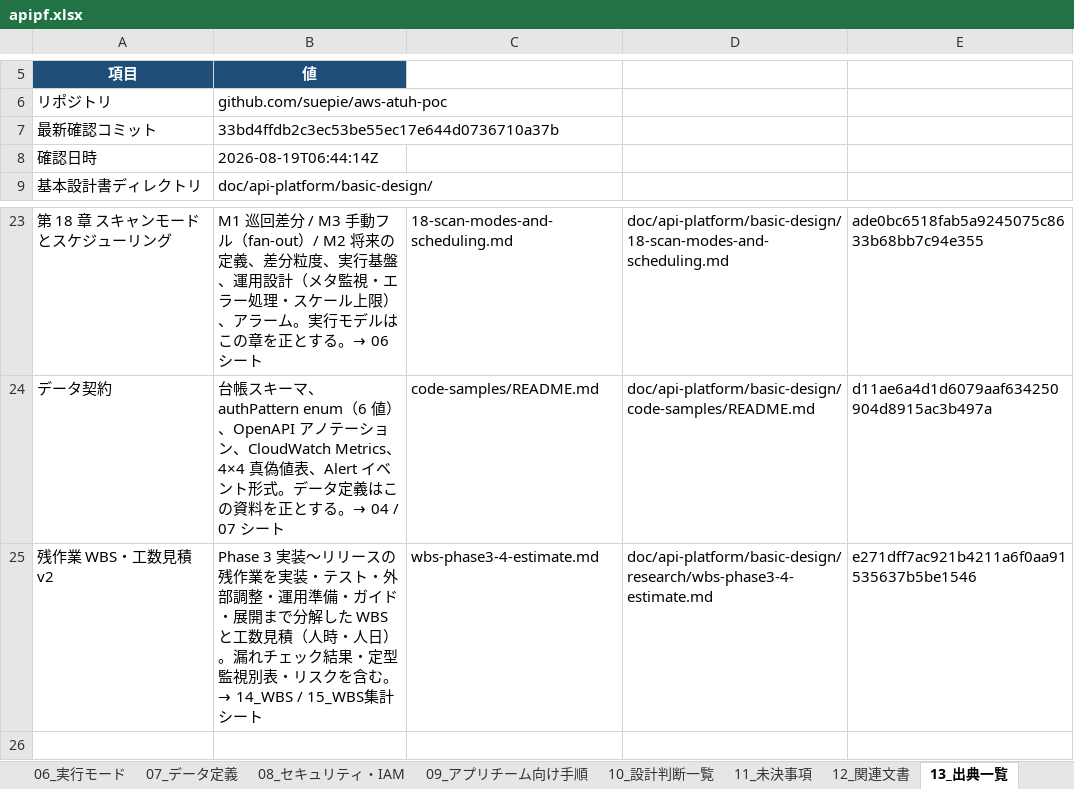
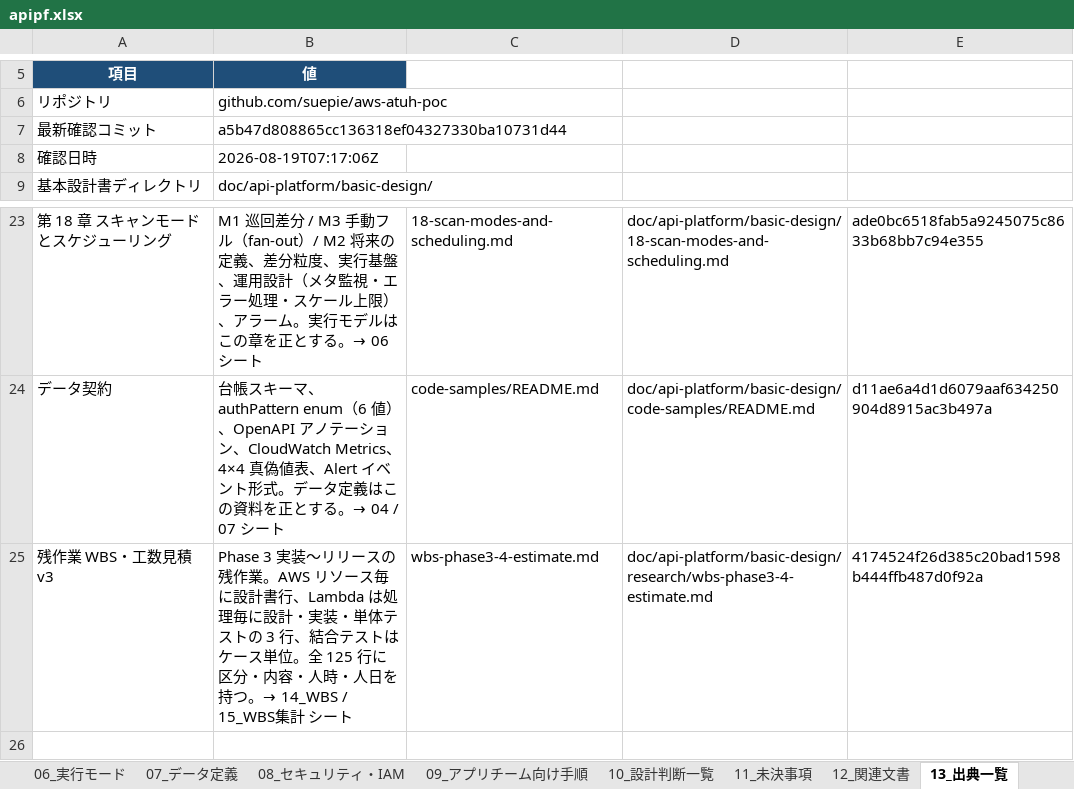
Before and after one commit to suepie/aws-atuh-poc, an Excel workbook: doc/excel/apipf.xlsx, sheet 13_出典一覧, drawn as a sheet; only a part is shown, gaps mark what is left out; values as stored, in another font and other column widths than the file's, no borders; the diff names each change by its address in the sheet, - before the commit and + after, or states it on an @@ line.

```diff
--- a/doc/excel/apipf.xlsx (sheet 13_出典一覧)
+++ b/doc/excel/apipf.xlsx (sheet 13_出典一覧)
-B7: 33bd4ffdb2c3ec53be55ec17e644d0736710a37b
+B7: a5b47d808865cc136318ef04327330ba10731d44
-B8: 2026-08-19T06:44:14Z
+B8: 2026-08-19T07:17:06Z
-A25: 残作業 WBS・工数見積 v2
+A25: 残作業 WBS・工数見積 v3
-B25: …の残作業を実装・テスト・外部調整・運用準備・ガイド・展開まで分解した WBS と工数見積（人時・人日）。漏れチェック結果・定型監視別表・リスクを含む。→ 14_WBS /…
+B25: …の残作業。AWS リソース毎に設計書行、Lambda は処理毎に設計・実装・単体テストの 3 行、結合テストはケース単位。全 125 行に区分・内容・人時・人日を持つ。→ 14_WBS /…
-E25: e271dff7ac921b4211a6f0aa91535637b5be1546
+E25: 4174524f26d385c20bad1598b444ffb487d0f92a
```
Also changed, not shown: sheet 14_WBS, sheet 01_表紙・改訂履歴, other sheet tabs, 2 other files.
